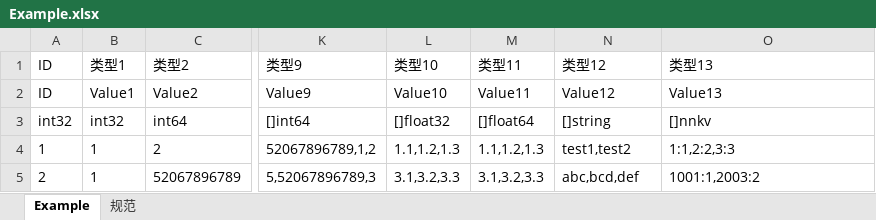
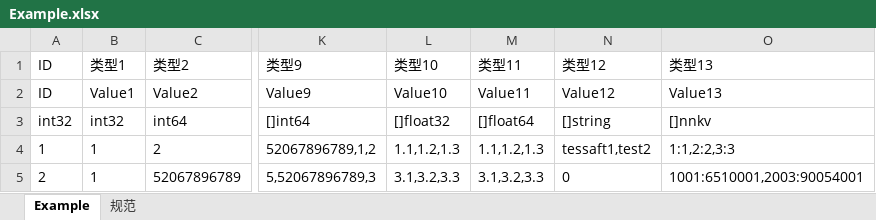
Before and after one commit to thirty30/TRofMaker, an Excel workbook: src/bin/xlsx/Example.xlsx, sheet Example, drawn as a sheet; only a part is shown, gaps mark what is left out; values as stored, in another font and other column widths than the file's, no borders; the diff names each change by its address in the sheet, - before the commit and + after, or states it on an @@ line.

```diff
--- a/src/bin/xlsx/Example.xlsx (sheet Example)
+++ b/src/bin/xlsx/Example.xlsx (sheet Example)
-N4: test1,test2
+N4: tessaft1,test2
-N5: abc,bcd,def
+N5: 0
-O5: 1001:1,2003:2
+O5: 1001:6510001,2003:90054001
```
Also changed, not shown: 1 other file.
